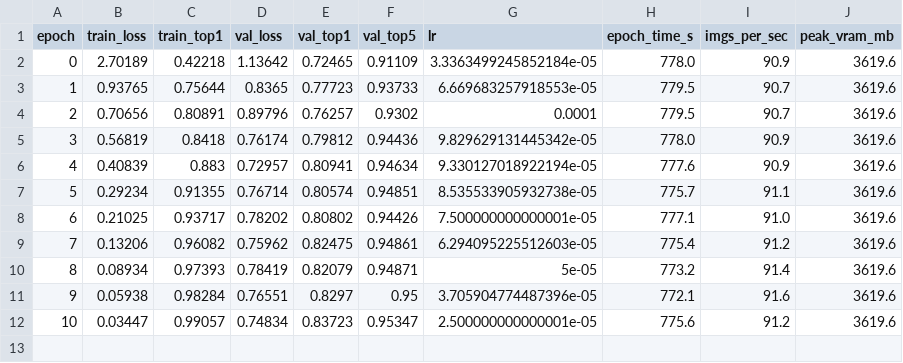
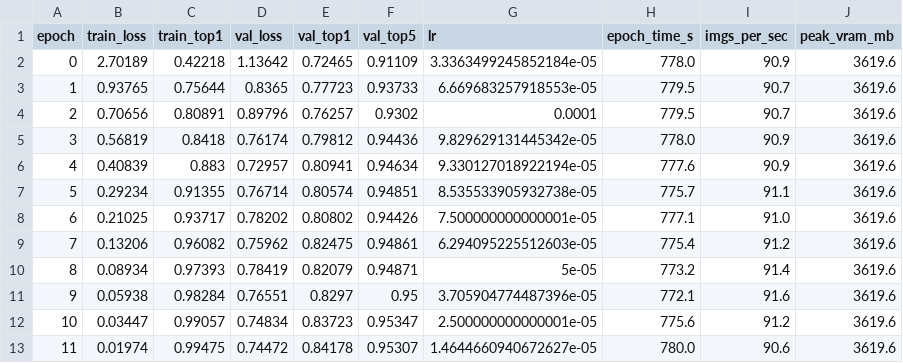
Before and after one commit to KPraveenRaj/cnn-vs-vit, a CSV file: results/runs/vit_b16_food101_f100_s0_fullft/train_log.csv, drawn as a sheet; the diff names each change by its address in the sheet, - before the commit and + after, or states it on an @@ line.

```diff
--- a/results/runs/vit_b16_food101_f100_s0_fullft/train_log.csv
+++ b/results/runs/vit_b16_food101_f100_s0_fullft/train_log.csv
+row 13: 11 | 0.01974 | 0.99475 | 0.74472 | 0.84178 | 0.95307 | 1.4644660940672627e-05 | 780.0 | 90.6 | 3619.6
```
Also changed, not shown: 6 other files.
